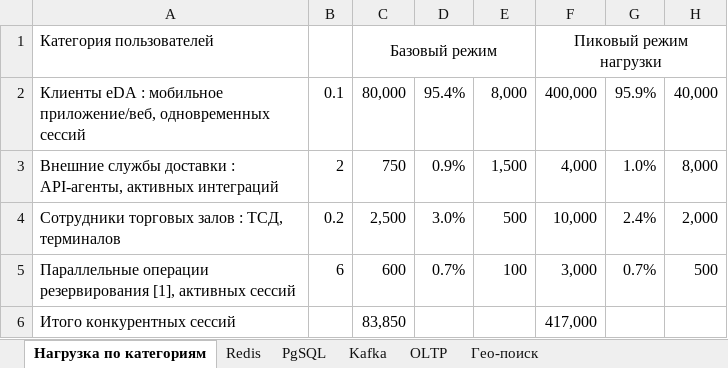
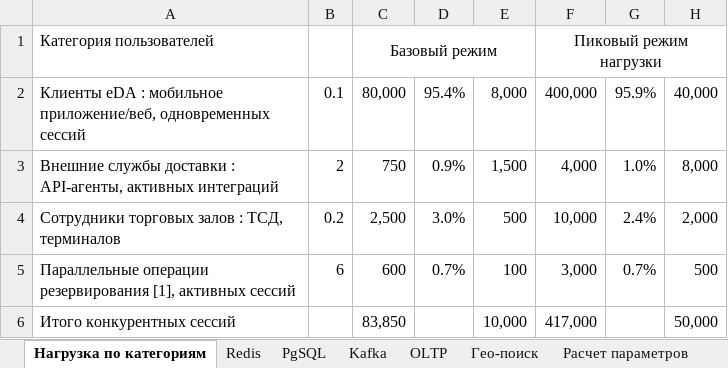
Before and after one commit to taz-mania/k.feoktistov-SD, an Excel workbook: doc/рассчет/Расчет нагрузки.xlsx, sheet Нагрузка по категориям, drawn as a sheet; values as stored, in another font and other column widths than the file's, no borders; the diff names each change by its address in the sheet, - before the commit and + after, or states it on an @@ line.

Commit message:
Сдохну я с этим расчетом...

```diff
--- a/doc/рассчет/Расчет нагрузки.xlsx (sheet Нагрузка по категориям)
+++ b/doc/рассчет/Расчет нагрузки.xlsx (sheet Нагрузка по категориям)
+sheet tab: Расчет параметров
-E6: (empty)
+E6: 10,000
-H6: (empty)
+H6: 50,000
```
Also changed, not shown: sheet Redis, sheet PgSQL, sheet Гео-поиск, other sheet tabs, doc/рассчет/Компоненты сервиса eDA.xlsx, 3 other files.
